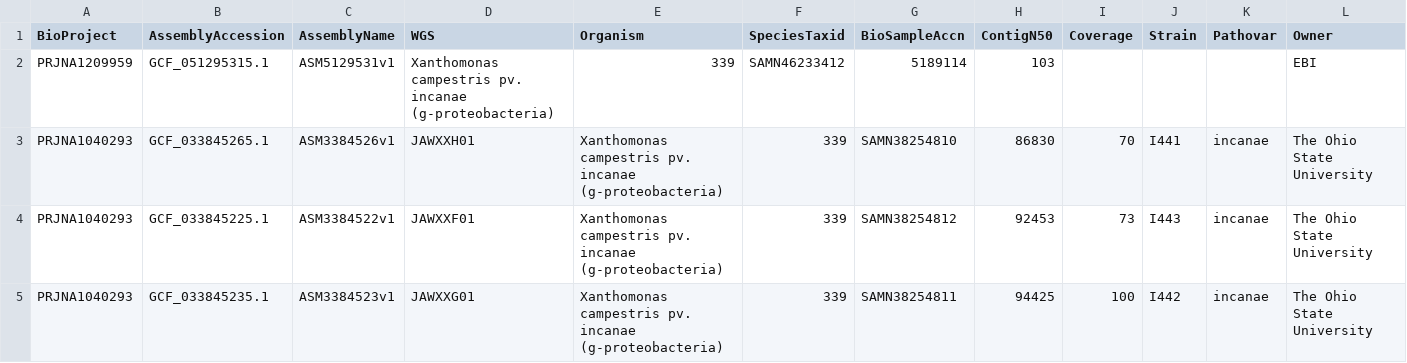
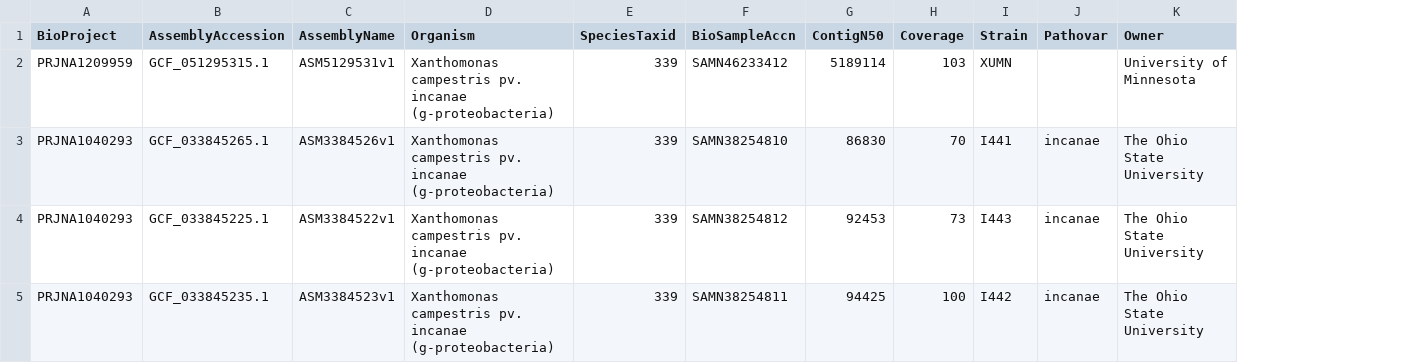
Before and after one commit to davidjstudholme/xcr, a TSV file: 01_genomes/test.tsv, drawn as a sheet; removed rows and columns are numbered as before the commit, all else as after; the diff names each change by its address in the sheet, - before the commit and + after, or states it on an @@ line.

Commit message:
Dealt with split() failing with empty fields

```diff
--- a/01_genomes/test.tsv
+++ b/01_genomes/test.tsv
-column D (WGS), rows 2-5: Xanthomonas campestris pv. incanae (g-proteobacteria) | JAWXXH01 | JAWXXF01 | JAWXXG01
-D2 (Organism): 339
+D2 (Organism): Xanthomonas campestris pv. incanae (g-proteobacteria)
-E2 (SpeciesTaxid): SAMN46233412
+E2 (SpeciesTaxid): 339
-F2 (BioSampleAccn): 5189114
+F2 (BioSampleAccn): SAMN46233412
-G2 (ContigN50): 103
+G2 (ContigN50): 5189114
-H2 (Coverage): (empty)
+H2 (Coverage): 103
-I2 (Strain): (empty)
+I2 (Strain): XUMN
-K2 (Owner): EBI
+K2 (Owner): University of Minnesota
```
Also changed, not shown: 1 other file.
